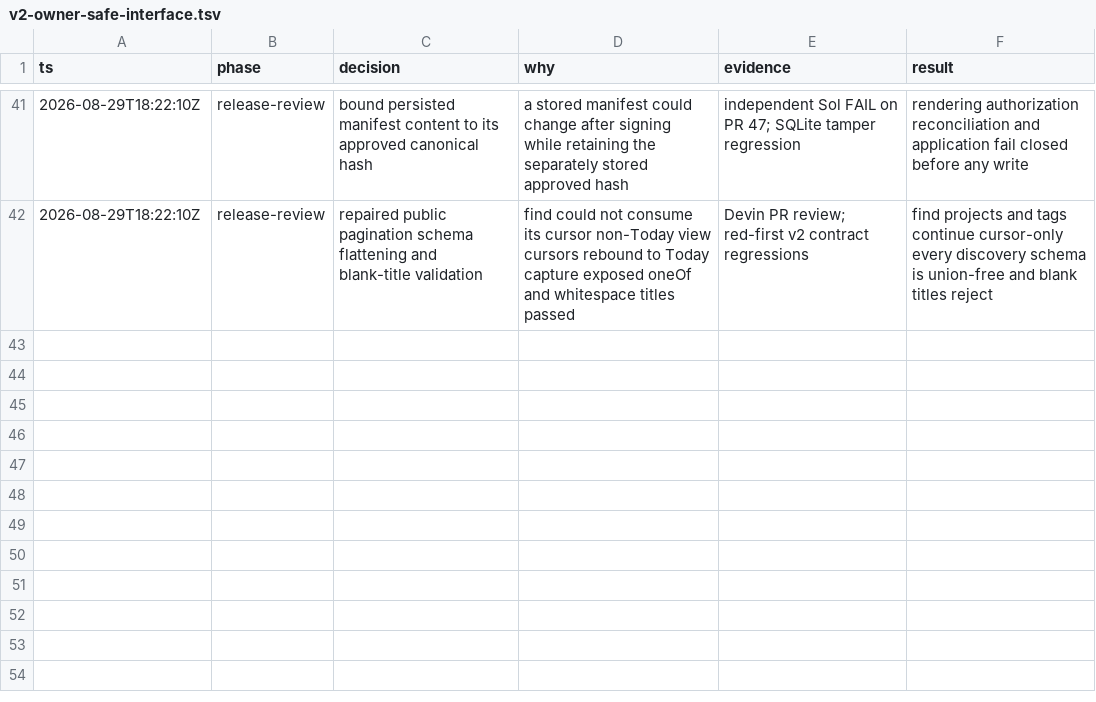
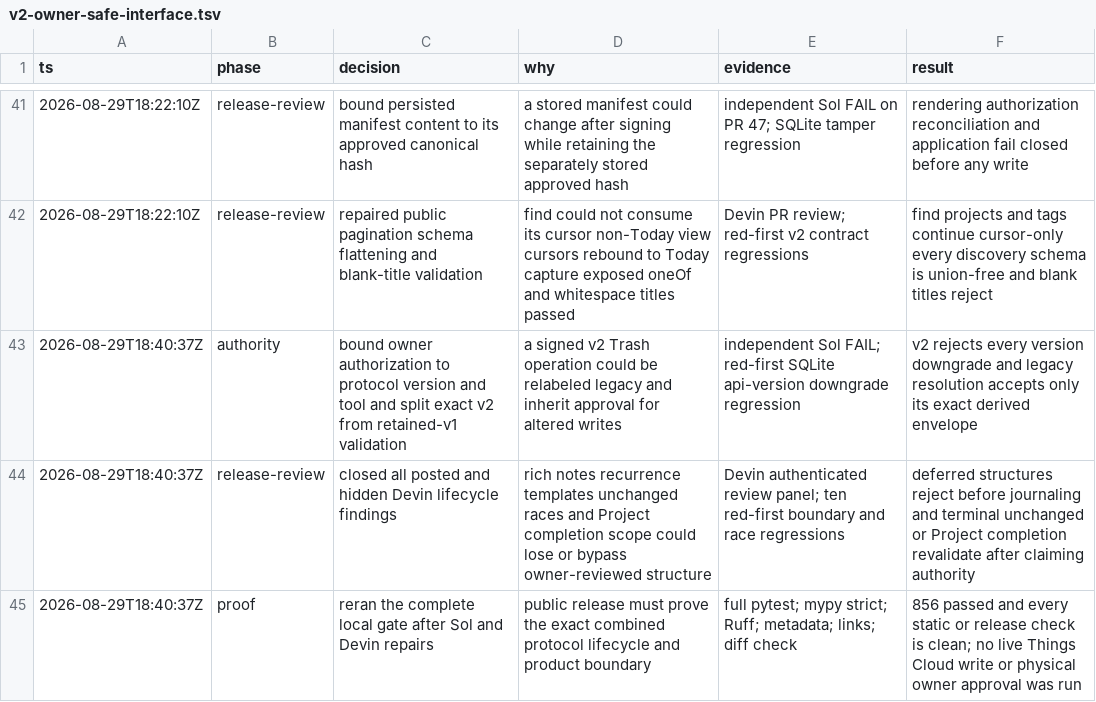
Before and after one commit to matsvarn/things3-orchestrator, a TSV file: .audit/v2-owner-safe-interface.tsv, drawn as a sheet; only a part is shown, gaps mark what is left out.

Commit message:
fix(v2): bind authority and deferred structures

```diff
--- a/.audit/v2-owner-safe-interface.tsv
+++ b/.audit/v2-owner-safe-interface.tsv
@@ -42 +42,4 @@ ts	phase	decision	why	evidence	result
 2026-08-29T18:22:10Z	release-review	repaired public pagination schema flattening and blank-title validation	find could not consume its cursor non-Today view cursors rebound to Today capture exposed oneOf and whitespace titles passed	Devin PR review; red-first v2 contract regressions	find projects and tags continue cursor-only every discovery schema is union-free and blank titles reject
+2026-08-29T18:40:37Z	authority	bound owner authorization to protocol version and tool and split exact v2 from retained-v1 validation	a signed v2 Trash operation could be relabeled legacy and inherit approval for altered writes	independent Sol FAIL; red-first SQLite api-version downgrade regression	v2 rejects every version downgrade and legacy resolution accepts only its exact derived envelope
+2026-08-29T18:40:37Z	release-review	closed all posted and hidden Devin lifecycle findings	rich notes recurrence templates unchanged races and Project completion scope could lose or bypass owner-reviewed structure	Devin authenticated review panel; ten red-first boundary and race regressions	deferred structures reject before journaling and terminal unchanged or Project completion revalidate after claiming authority
+2026-08-29T18:40:37Z	proof	reran the complete local gate after Sol and Devin repairs	public release must prove the exact combined protocol lifecycle and product boundary	full pytest; mypy strict; Ruff; metadata; links; diff check	856 passed and every static or release check is clean; no live Things Cloud write or physical owner approval was run
```
Also changed, not shown: 9 other files.
